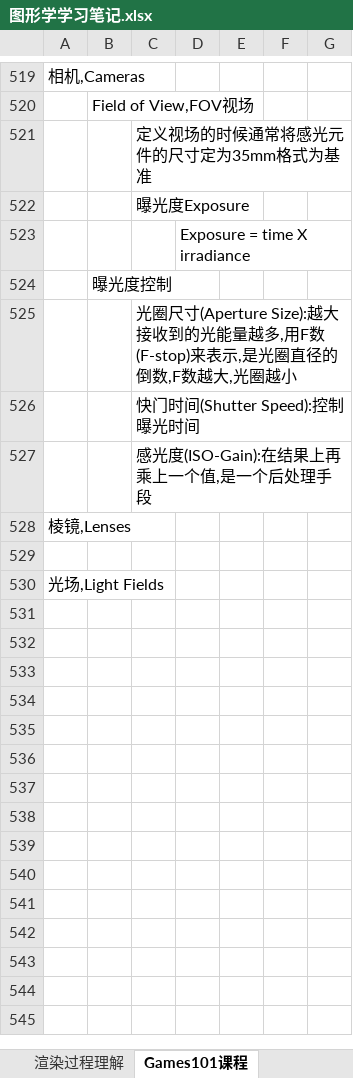
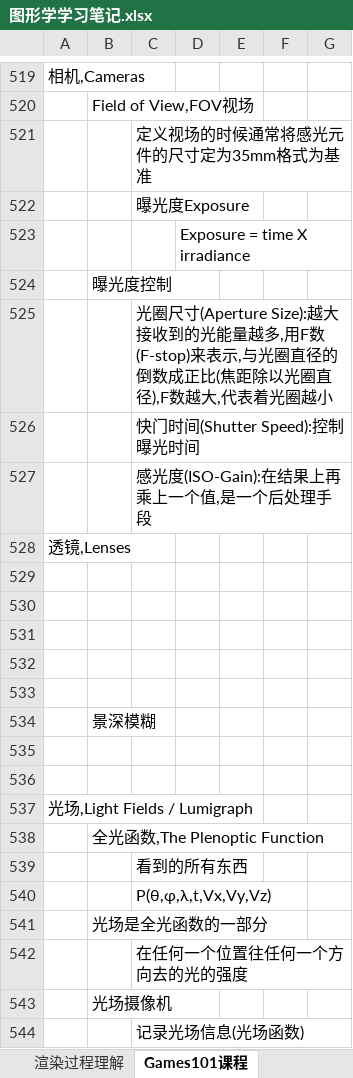
Before and after one commit to MythGalaxy/D3D12Render, an Excel workbook: 图形学学习笔记.xlsx, sheet Games101课程, drawn as a sheet; only a part is shown, gaps mark what is left out; values as stored, in another font and other column widths than the file's, no borders; charts and pictures not drawn; addresses are those after the commit; the diff covers the shown part only; the diff names each change by its address in the sheet, - before the commit and + after, or states it on an @@ line.

Commit message:
update

```diff
--- a/图形学学习笔记.xlsx (sheet Games101课程)
+++ b/图形学学习笔记.xlsx (sheet Games101课程)
-C525: …来表示,是光圈直径的倒数,F数越大,光圈越小
+C525: …来表示,与光圈直径的倒数成正比(焦距除以光圈直径),F数越大,代表着光圈越小
-A528: 棱镜,Lenses
+A528: 透镜,Lenses
+row 530: (empty)
+row 531: (empty)
+row 532: (empty)
+row 533: (empty)
+row 534:  | 景深模糊
+row 535: (empty)
+row 536: (empty)
-A537: 光场,Light Fields
+A537: 光场,Light Fields / Lumigraph
+row 538:  | 全光函数,The Plenoptic Function
+row 539:  |  | 看到的所有东西
+row 540:  |  | P(θ,φ,λ,t,Vx,Vy,Vz)
+row 541:  | 光场是全光函数的一部分
+row 542:  |  | 在任何一个位置往任何一个方向去的光的强度
+row 543:  | 光场摄像机
+row 544:  |  | 记录光场信息(光场函数)
```
Also changed, not shown: 29 added rows elsewhere in this sheet, charts or pictures.
